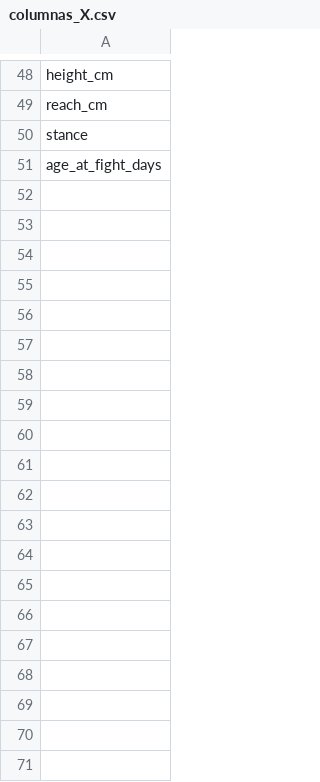
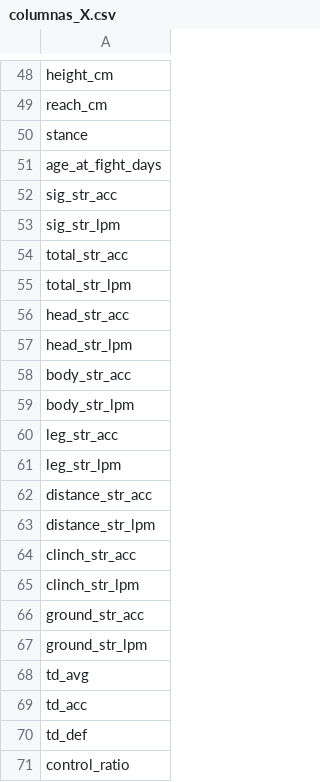
Before and after one commit to Mocodafrog/UFC_Predictor, a CSV file: data/columnas_X.csv, drawn as a sheet; only a part is shown, gaps mark what is left out; the diff names each change by its address in the sheet, - before the commit and + after, or states it on an @@ line.

Commit message:
Add normalized column names to feature list

```diff
--- a/data/columnas_X.csv
+++ b/data/columnas_X.csv
+row 52: sig_str_acc
+row 53: sig_str_lpm
+row 54: total_str_acc
+row 55: total_str_lpm
+row 56: head_str_acc
+row 57: head_str_lpm
+row 58: body_str_acc
+row 59: body_str_lpm
+row 60: leg_str_acc
+row 61: leg_str_lpm
+row 62: distance_str_acc
+row 63: distance_str_lpm
+row 64: clinch_str_acc
+row 65: clinch_str_lpm
+row 66: ground_str_acc
+row 67: ground_str_lpm
+row 68: td_avg
+row 69: td_acc
+row 70: td_def
+row 71: control_ratio
```
